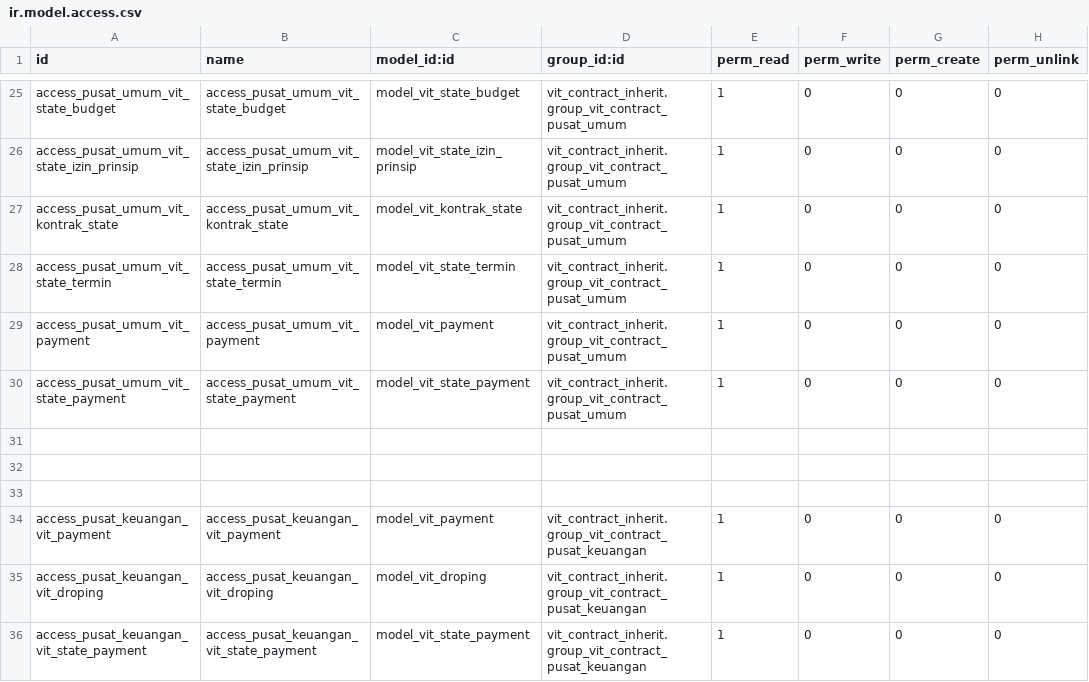
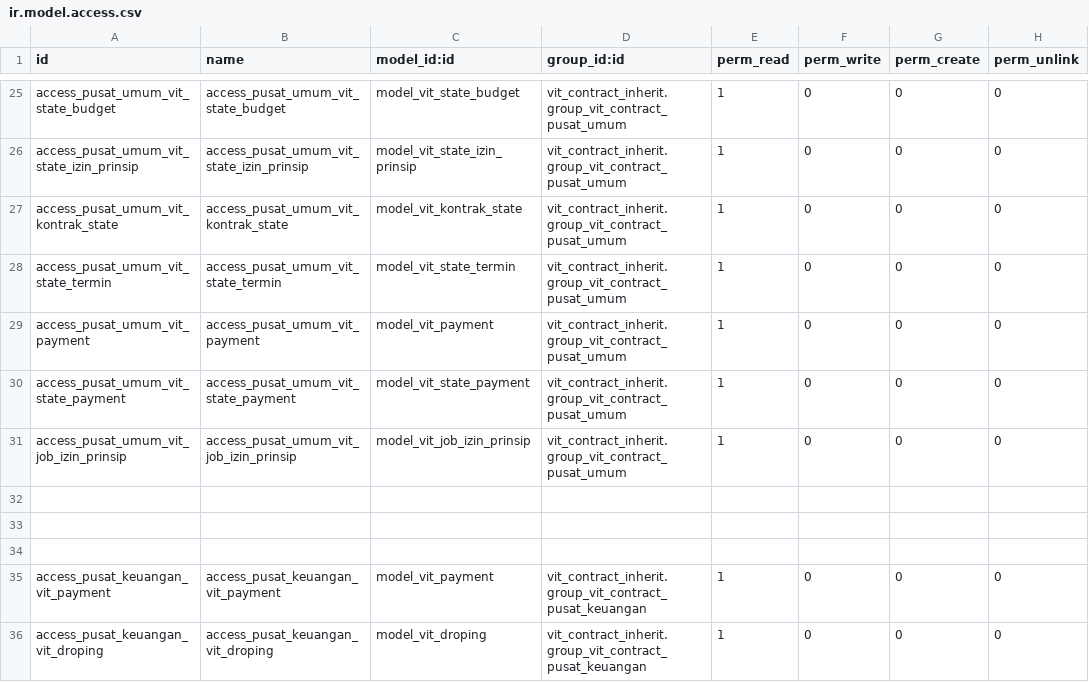
Before and after one commit to akhdaniel/smart-contract, a CSV file: vit_contract_inherit/security/ir.model.access.csv, drawn as a sheet; only a part is shown, gaps mark what is left out; the shorter side is filled out with more unchanged rows.

Commit message:
FIX

```diff
--- a/vit_contract_inherit/security/ir.model.access.csv
+++ b/vit_contract_inherit/security/ir.model.access.csv
@@ -30,2 +30,3 @@ access_pusat_umum_vit_payment,access_pusat_umum_vit_payment,model_vit_payment,vi
 access_pusat_umum_vit_state_payment,access_pusat_umum_vit_state_payment,model_vit_state_payment,vit_contract_inherit.group_vit_contract_pusat_umum,1,0,0,0
+access_pusat_umum_vit_job_izin_prinsip,access_pusat_umum_vit_job_izin_prinsip,model_vit_job_izin_prinsip,vit_contract_inherit.group_vit_contract_pusat_umum,1,0,0,0
 
```
